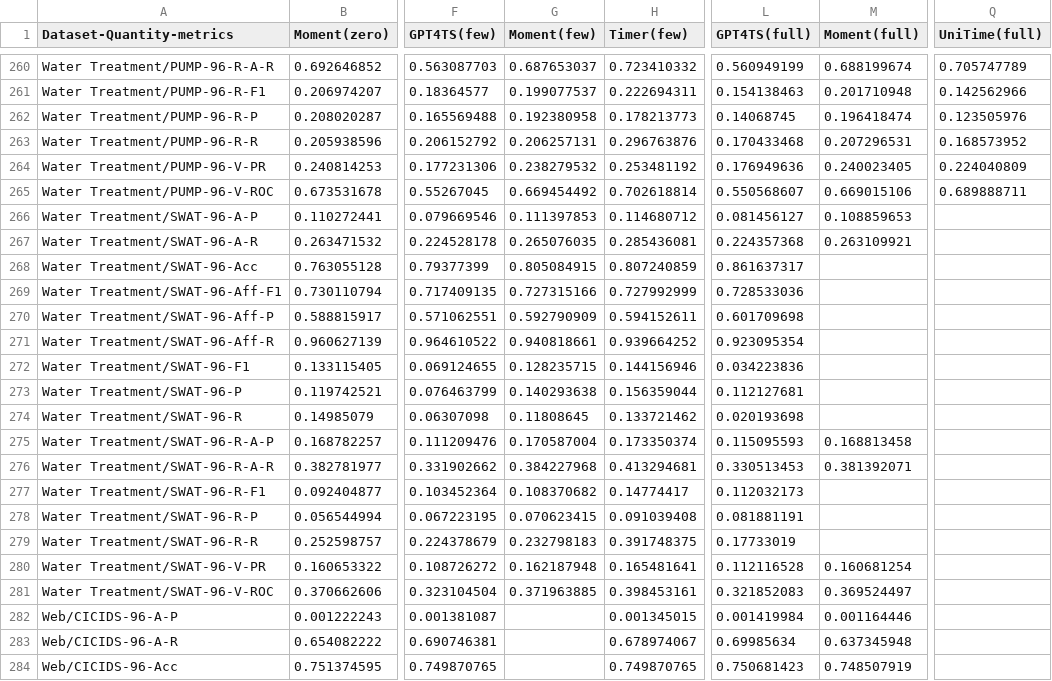
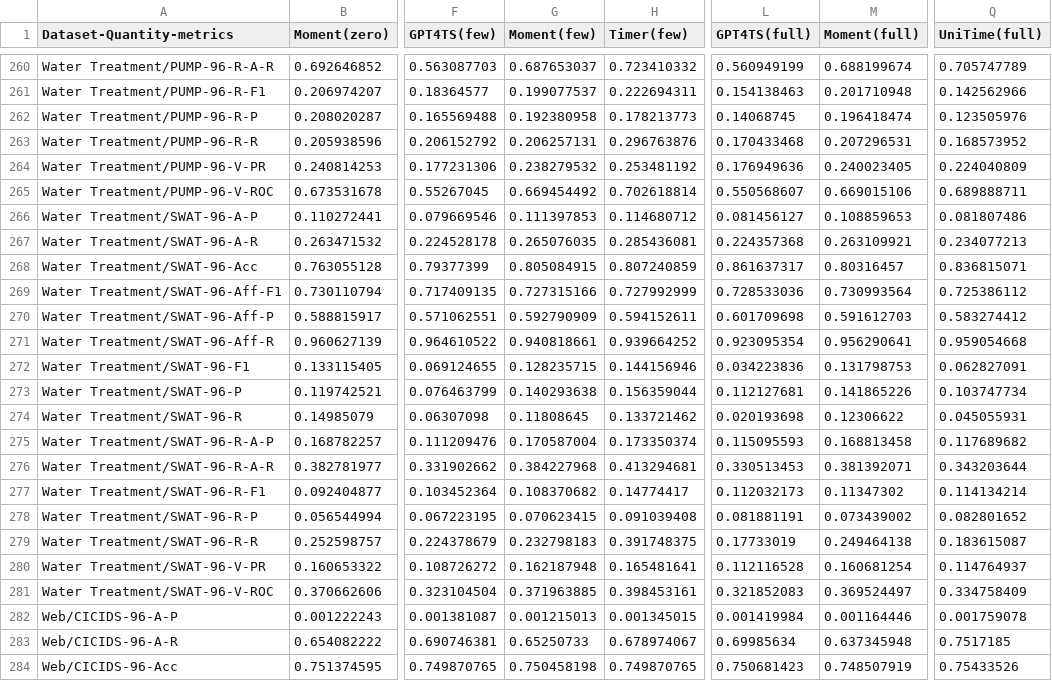
Before and after one commit to Deforb/TAB.github.io, a CSV file: leaderboards/foundation_model/multi.CSV, drawn as a sheet; only a part is shown, gaps mark what is left out; the diff covers the shown part only; the diff names each change by its address in the sheet, - before the commit and + after, or states it on an @@ line.

```diff
--- a/leaderboards/foundation_model/multi.CSV
+++ b/leaderboards/foundation_model/multi.CSV
-Q266 (UniTime(full)): (empty)
+Q266 (UniTime(full)): 0.081807486
-Q267 (UniTime(full)): (empty)
+Q267 (UniTime(full)): 0.234077213
-M268 (Moment(full)): (empty)
+M268 (Moment(full)): 0.80316457
-Q268 (UniTime(full)): (empty)
+Q268 (UniTime(full)): 0.836815071
-M269 (Moment(full)): (empty)
+M269 (Moment(full)): 0.730993564
-Q269 (UniTime(full)): (empty)
+Q269 (UniTime(full)): 0.725386112
-M270 (Moment(full)): (empty)
+M270 (Moment(full)): 0.591612703
-Q270 (UniTime(full)): (empty)
+Q270 (UniTime(full)): 0.583274412
-M271 (Moment(full)): (empty)
+M271 (Moment(full)): 0.956290641
-Q271 (UniTime(full)): (empty)
+Q271 (UniTime(full)): 0.959054668
-M272 (Moment(full)): (empty)
+M272 (Moment(full)): 0.131798753
-Q272 (UniTime(full)): (empty)
+Q272 (UniTime(full)): 0.062827091
-M273 (Moment(full)): (empty)
+M273 (Moment(full)): 0.141865226
-Q273 (UniTime(full)): (empty)
+Q273 (UniTime(full)): 0.103747734
-M274 (Moment(full)): (empty)
+M274 (Moment(full)): 0.12306622
-Q274 (UniTime(full)): (empty)
+Q274 (UniTime(full)): 0.045055931
-Q275 (UniTime(full)): (empty)
+Q275 (UniTime(full)): 0.117689682
-Q276 (UniTime(full)): (empty)
+Q276 (UniTime(full)): 0.343203644
-M277 (Moment(full)): (empty)
+M277 (Moment(full)): 0.11347302
-Q277 (UniTime(full)): (empty)
+Q277 (UniTime(full)): 0.114134214
-M278 (Moment(full)): (empty)
+M278 (Moment(full)): 0.073439002
-Q278 (UniTime(full)): (empty)
+Q278 (UniTime(full)): 0.082801652
-M279 (Moment(full)): (empty)
+M279 (Moment(full)): 0.249464138
-Q279 (UniTime(full)): (empty)
+Q279 (UniTime(full)): 0.183615087
-Q280 (UniTime(full)): (empty)
+Q280 (UniTime(full)): 0.114764937
-Q281 (UniTime(full)): (empty)
+Q281 (UniTime(full)): 0.334758409
-G282 (Moment(few)): (empty)
+G282 (Moment(few)): 0.001215013
-Q282 (UniTime(full)): (empty)
+Q282 (UniTime(full)): 0.001759078
-G283 (Moment(few)): (empty)
+G283 (Moment(few)): 0.65250733
-Q283 (UniTime(full)): (empty)
+Q283 (UniTime(full)): 0.7517185
-G284 (Moment(few)): (empty)
+G284 (Moment(few)): 0.750458198
-Q284 (UniTime(full)): (empty)
+Q284 (UniTime(full)): 0.75433526
```
Also changed, not shown: 103 edited cells elsewhere in this file, leaderboards/foundation_model/uni.CSV, leaderboards/multivariate_time_series/full.csv, 3 other files.
